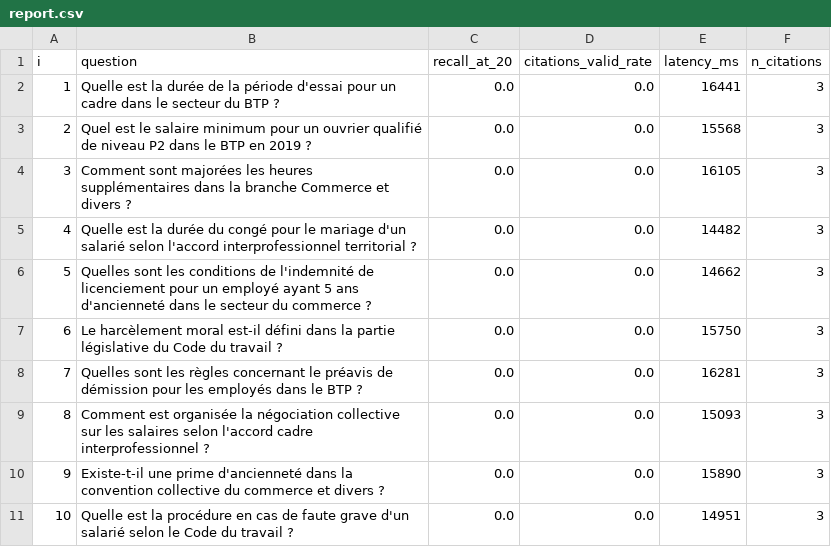
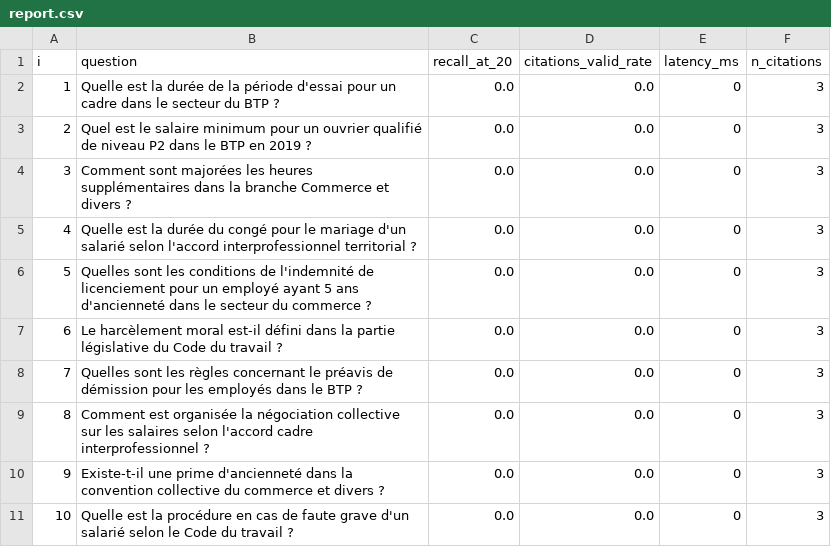
Before and after one commit to damienraczy/Kaitiaki, a CSV file: kaitiaki/eval/report.csv, drawn as a sheet.

```diff
--- a/kaitiaki/eval/report.csv
+++ b/kaitiaki/eval/report.csv
@@ -1,11 +1,11 @@
 i,question,recall_at_20,citations_valid_rate,latency_ms,n_citations
-1,Quelle est la durée de la période d'essai pour un cadre dans le secteur du BTP ?,0.0,0.0,16441,3
-2,Quel est le salaire minimum pour un ouvrier qualifié de niveau P2 dans le BTP en 2019 ?,0.0,0.0,15568,3
-3,Comment sont majorées les heures supplémentaires dans la branche Commerce et divers ?,0.0,0.0,16105,3
-4,Quelle est la durée du congé pour le mariage d'un salarié selon l'accord interprofessionnel territorial ?,0.0,0.0,14482,3
-5,Quelles sont les conditions de l'indemnité de licenciement pour un employé ayant 5 ans d'ancienneté dans le secteur du commerce ?,0.0,0.0,14662,3
-6,Le harcèlement moral est-il défini dans la partie législative du Code du travail ?,0.0,0.0,15750,3
-7,Quelles sont les règles concernant le préavis de démission pour les employés dans le BTP ?,0.0,0.0,16281,3
-8,Comment est organisée la négociation collective sur les salaires selon l'accord cadre interprofessionnel ?,0.0,0.0,15093,3
-9,Existe-t-il une prime d'ancienneté dans la convention collective du commerce et divers ?,0.0,0.0,15890,3
-10,Quelle est la procédure en cas de faute grave d'un salarié selon le Code du travail ?,0.0,0.0,14951,3
+1,Quelle est la durée de la période d'essai pour un cadre dans le secteur du BTP ?,0.0,0.0,0,3
+2,Quel est le salaire minimum pour un ouvrier qualifié de niveau P2 dans le BTP en 2019 ?,0.0,0.0,0,3
+3,Comment sont majorées les heures supplémentaires dans la branche Commerce et divers ?,0.0,0.0,0,3
+4,Quelle est la durée du congé pour le mariage d'un salarié selon l'accord interprofessionnel territorial ?,0.0,0.0,0,3
+5,Quelles sont les conditions de l'indemnité de licenciement pour un employé ayant 5 ans d'ancienneté dans le secteur du commerce ?,0.0,0.0,0,3
+6,Le harcèlement moral est-il défini dans la partie législative du Code du travail ?,0.0,0.0,0,3
+7,Quelles sont les règles concernant le préavis de démission pour les employés dans le BTP ?,0.0,0.0,0,3
+8,Comment est organisée la négociation collective sur les salaires selon l'accord cadre interprofessionnel ?,0.0,0.0,0,3
+9,Existe-t-il une prime d'ancienneté dans la convention collective du commerce et divers ?,0.0,0.0,0,3
+10,Quelle est la procédure en cas de faute grave d'un salarié selon le Code du travail ?,0.0,0.0,0,3
```
Also changed, not shown: 6 other files.
